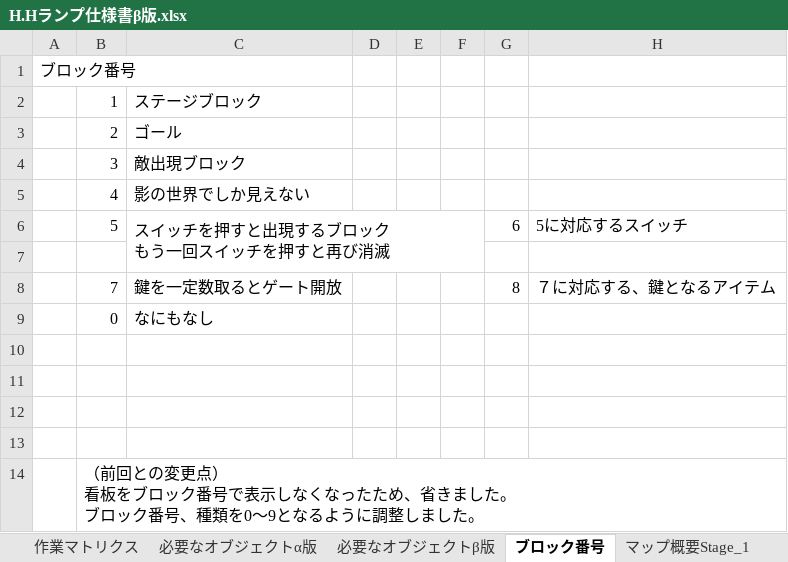
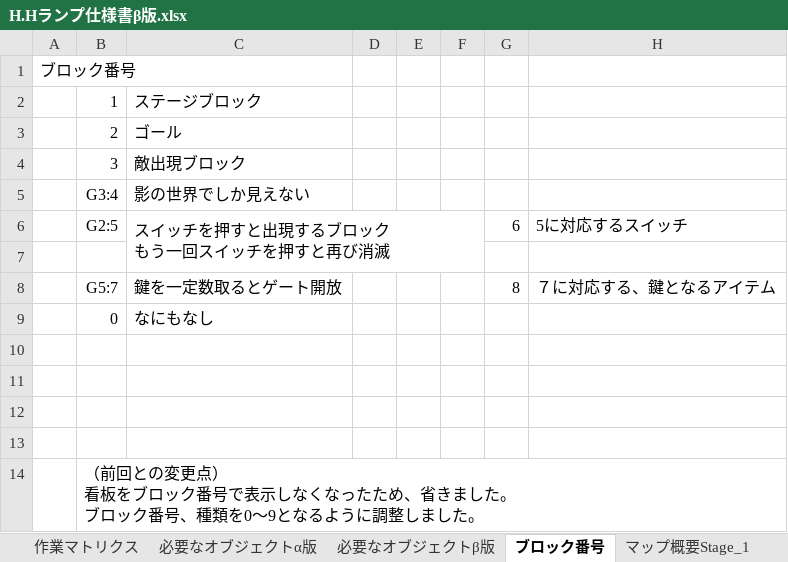
Before and after one commit to HoT-HaTS/LampGame, an Excel workbook: H.Hランプ仕様書β版.xlsx, sheet ブロック番号, drawn as a sheet; values as stored, in another font and other column widths than the file's, no borders; the diff names each change by its address in the sheet, - before the commit and + after, or states it on an @@ line.

Commit message:
ブロック番号関係全部いじりました

```diff
--- a/H.Hランプ仕様書β版.xlsx (sheet ブロック番号)
+++ b/H.Hランプ仕様書β版.xlsx (sheet ブロック番号)
-B5: 4
+B5: G3:4
-B6: 5
+B6: G2:5
-B8: 7
+B8: G5:7
```
Also changed, not shown: LampGame/LampGame/stagedata/Stage1.xlsx, 8 other files.
